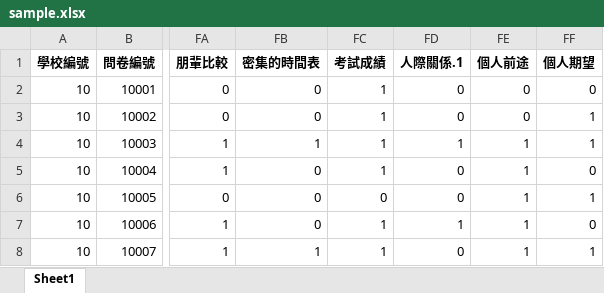
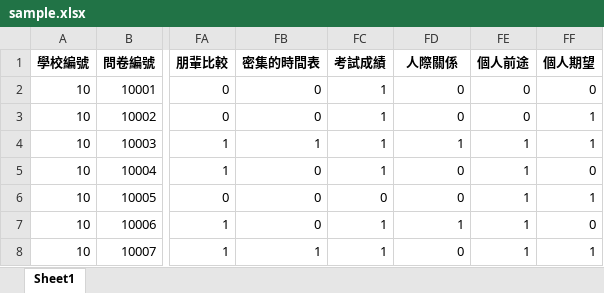
Before and after one commit to ansonk4/ppt_generator, an Excel workbook: sample_data/sample.xlsx, sheet Sheet1, drawn as a sheet; only a part is shown, gaps mark what is left out; values as stored, in another font and other column widths than the file's, no borders; the diff names each change by its address in the sheet, - before the commit and + after, or states it on an @@ line.

```diff
--- a/sample_data/sample.xlsx (sheet Sheet1)
+++ b/sample_data/sample.xlsx (sheet Sheet1)
-FD1: 人際關係.1
+FD1: 人際關係
```
Also changed, not shown: 3 other files.
